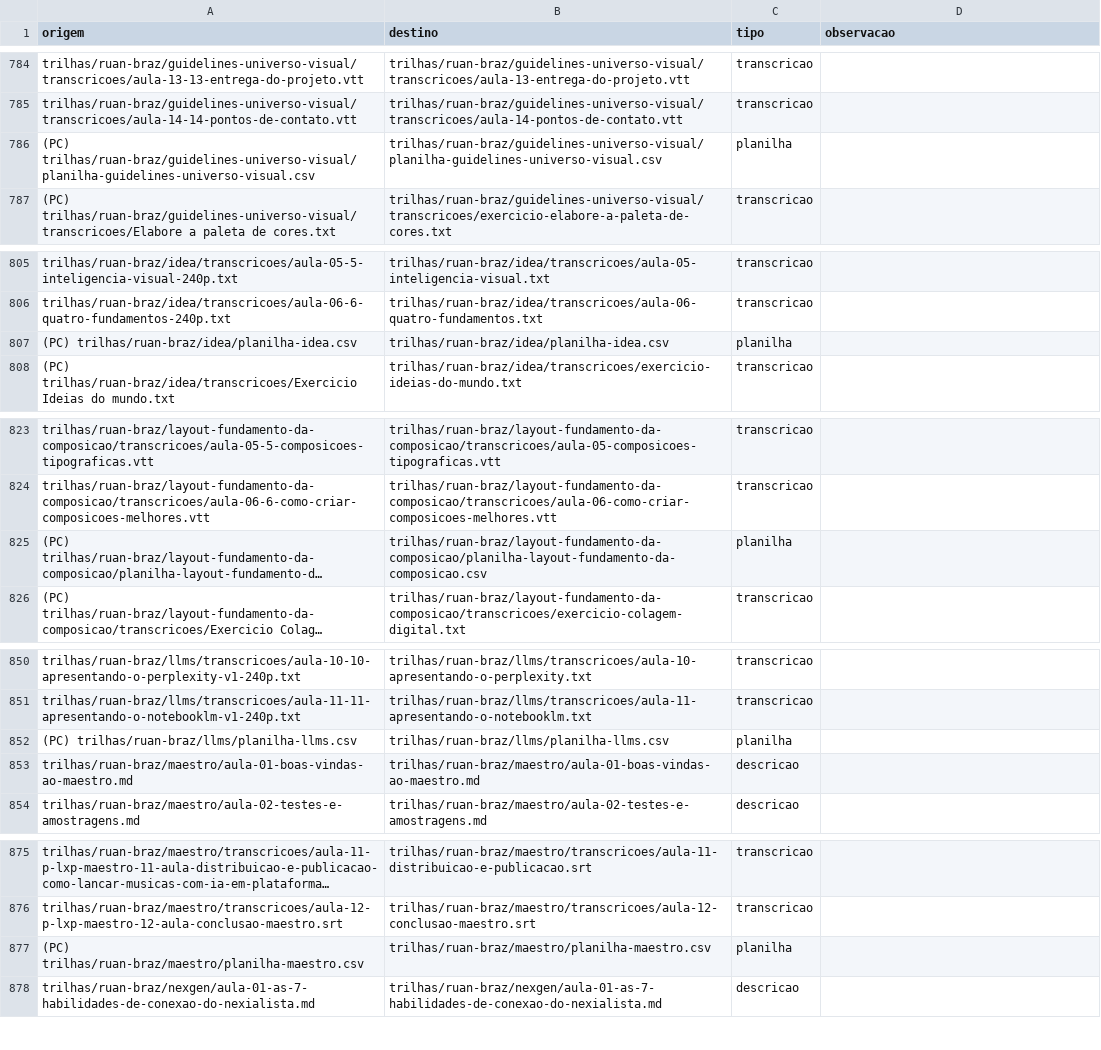
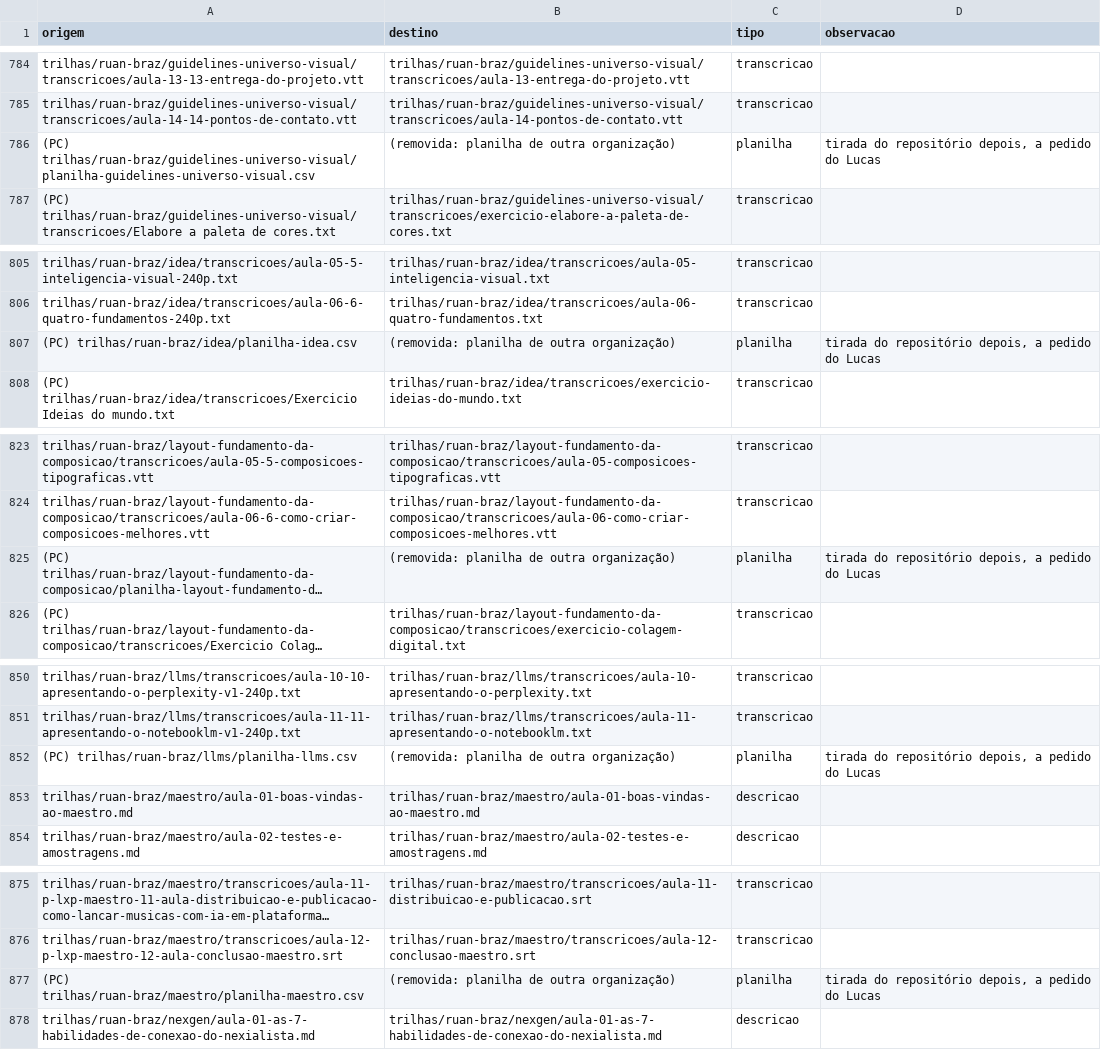
Before and after one commit to overlens-labs/Descriptions-trilhas, a CSV file: docs/padronizacao-2026-09-28/de-para.csv, drawn as a sheet; only a part is shown, gaps mark what is left out; long unchanged cells end in …; the diff covers the shown part only; the diff names each change by its address in the sheet, - before the commit and + after, or states it on an @@ line.

```diff
--- a/docs/padronizacao-2026-09-28/de-para.csv
+++ b/docs/padronizacao-2026-09-28/de-para.csv
-B786 (destino): trilhas/ruan-braz/guidelines-universo-visual/planilha-guidelines-universo-visual.csv
+B786 (destino): (removida: planilha de outra organização)
-D786 (observacao): (empty)
+D786 (observacao): tirada do repositório depois, a pedido do Lucas
-B807 (destino): trilhas/ruan-braz/idea/planilha-idea.csv
+B807 (destino): (removida: planilha de outra organização)
-D807 (observacao): (empty)
+D807 (observacao): tirada do repositório depois, a pedido do Lucas
-B825 (destino): trilhas/ruan-braz/layout-fundamento-da-composicao/planilha-layout-fundamento-da-composicao.csv
+B825 (destino): (removida: planilha de outra organização)
-D825 (observacao): (empty)
+D825 (observacao): tirada do repositório depois, a pedido do Lucas
-B852 (destino): trilhas/ruan-braz/llms/planilha-llms.csv
+B852 (destino): (removida: planilha de outra organização)
-D852 (observacao): (empty)
+D852 (observacao): tirada do repositório depois, a pedido do Lucas
-B877 (destino): trilhas/ruan-braz/maestro/planilha-maestro.csv
+B877 (destino): (removida: planilha de outra organização)
-D877 (observacao): (empty)
+D877 (observacao): tirada do repositório depois, a pedido do Lucas
```
Also changed, not shown: 42 edited cells elsewhere in this file, 29 other files.
